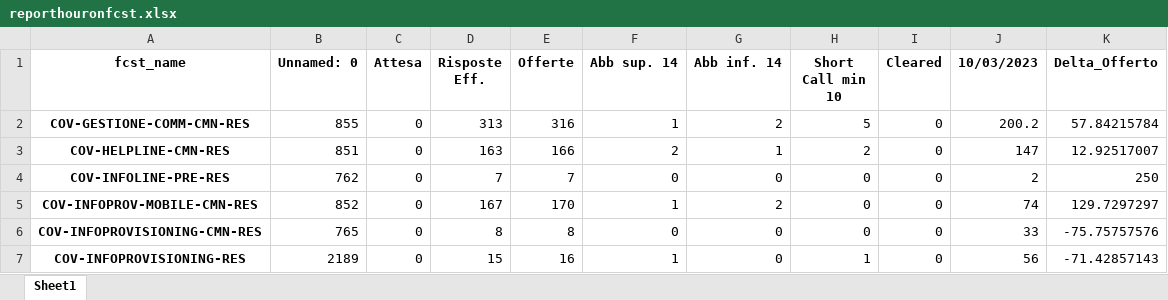
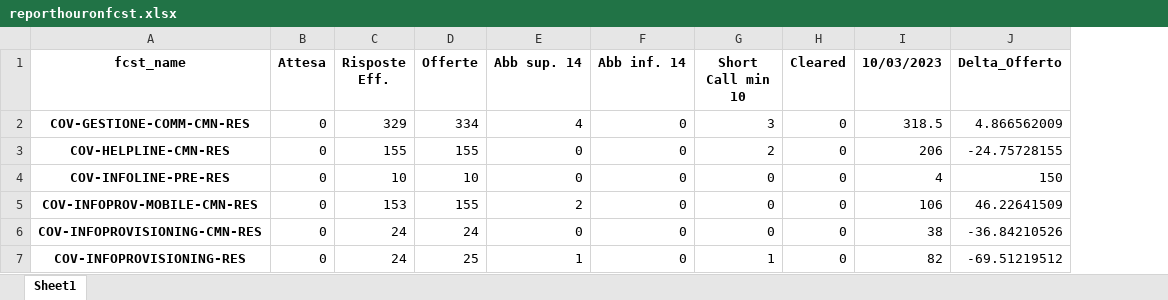
Before and after one commit to lukamath/Cruscotto, an Excel workbook: output/reporthouronfcst.xlsx, sheet Sheet1, drawn as a sheet; only a part is shown; values as stored, in another font and other column widths than the file's, no borders; removed rows and columns are numbered as before the commit, all else as after; the diff covers the shown part only; the diff names each change by its address in the sheet, - before the commit and + after, or states it on an @@ line.

```diff
--- a/output/reporthouronfcst.xlsx (sheet Sheet1)
+++ b/output/reporthouronfcst.xlsx (sheet Sheet1)
-column B (Unnamed: 0), rows 2-7: 855 | 851 | 762 | 852 | 765 | 2189
-C2 (Risposte Eff.): 313
+C2 (Risposte Eff.): 329
-D2 (Offerte): 316
+D2 (Offerte): 334
-E2 (Abb sup. 14): 1
+E2 (Abb sup. 14): 4
-F2 (Abb inf. 14): 2
+F2 (Abb inf. 14): 0
-G2 (Short Call min 10): 5
+G2 (Short Call min 10): 3
-I2 (10/03/2023): 200.2
+I2 (10/03/2023): 318.5
-J2 (Delta_Offerto): 57.84215784
+J2 (Delta_Offerto): 4.866562009
-C3 (Risposte Eff.): 163
+C3 (Risposte Eff.): 155
-D3 (Offerte): 166
+D3 (Offerte): 155
-E3 (Abb sup. 14): 2
+E3 (Abb sup. 14): 0
-F3 (Abb inf. 14): 1
+F3 (Abb inf. 14): 0
-I3 (10/03/2023): 147
+I3 (10/03/2023): 206
-J3 (Delta_Offerto): 12.92517007
+J3 (Delta_Offerto): -24.75728155
-C4 (Risposte Eff.): 7
+C4 (Risposte Eff.): 10
-D4 (Offerte): 7
+D4 (Offerte): 10
-I4 (10/03/2023): 2
+I4 (10/03/2023): 4
-J4 (Delta_Offerto): 250
+J4 (Delta_Offerto): 150
-C5 (Risposte Eff.): 167
+C5 (Risposte Eff.): 153
-D5 (Offerte): 170
+D5 (Offerte): 155
-E5 (Abb sup. 14): 1
+E5 (Abb sup. 14): 2
-F5 (Abb inf. 14): 2
+F5 (Abb inf. 14): 0
-I5 (10/03/2023): 74
+I5 (10/03/2023): 106
-J5 (Delta_Offerto): 129.7297297
+J5 (Delta_Offerto): 46.22641509
-C6 (Risposte Eff.): 8
+C6 (Risposte Eff.): 24
-D6 (Offerte): 8
+D6 (Offerte): 24
-I6 (10/03/2023): 33
+I6 (10/03/2023): 38
-J6 (Delta_Offerto): -75.75757576
+J6 (Delta_Offerto): -36.84210526
-C7 (Risposte Eff.): 15
+C7 (Risposte Eff.): 24
-D7 (Offerte): 16
+D7 (Offerte): 25
-I7 (10/03/2023): 56
+I7 (10/03/2023): 82
-J7 (Delta_Offerto): -71.42857143
+J7 (Delta_Offerto): -69.51219512
```
Also changed, not shown: 80 edited cells elsewhere in this sheet, data_source/code.xlsx, service/currentforecast.xlsx, 10 other files.
